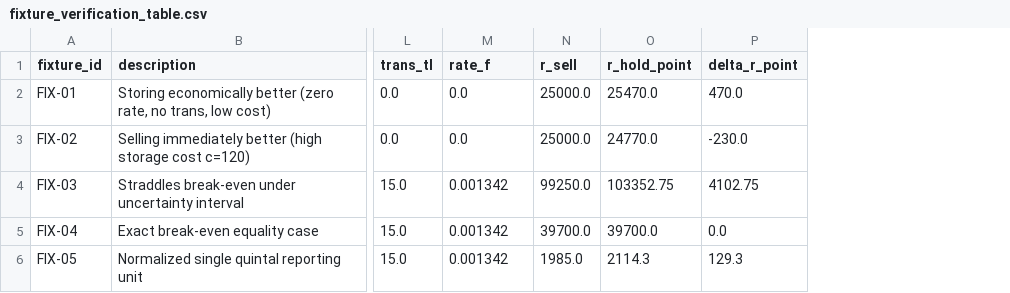
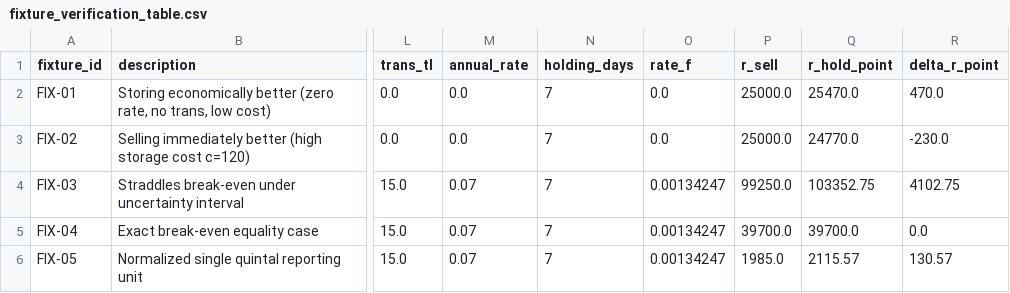
Before and after one commit to ankit-choubey/Mandi_Prediction, a CSV file: experiments/reports/ECON001/fixture_verification_table.csv, drawn as a sheet; only a part is shown, gaps mark what is left out; addresses are those after the commit; the diff names each change by its address in the sheet, - before the commit and + after, or states it on an @@ line.

Commit message:
feat(api): serve dated market data and validated research economics [MP-APP-001A]

```diff
--- a/experiments/reports/ECON001/fixture_verification_table.csv
+++ b/experiments/reports/ECON001/fixture_verification_table.csv
+column M (annual_rate), rows 2-6: 0.0 | 0.0 | 0.07 | 0.07 | 0.07
+column N (holding_days), rows 2-6: all 7
-O4:O6 (rate_f): 0.001342
+O4:O6 (rate_f): 0.00134247
-Q6 (r_hold_point): 2114.3
+Q6 (r_hold_point): 2115.57
-R6 (delta_r_point): 129.3
+R6 (delta_r_point): 130.57
```
Also changed, not shown: 35 other files.
